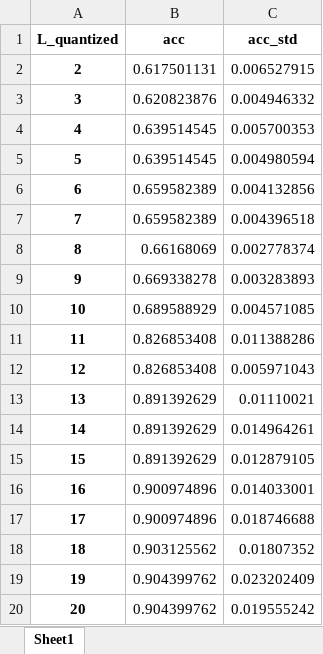
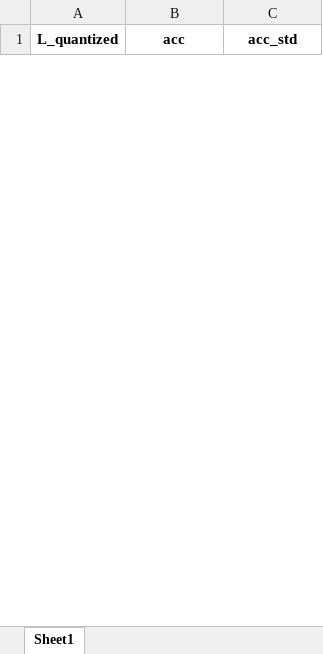
Before and after one commit to zeroknowledgediscovery/zcad, an Excel workbook: code/notebooks/phase2results_new/itemsVsacc.xlsx, sheet Sheet1, drawn as a sheet; only a part is shown; values as stored, in another font and other column widths than the file's, no borders; removed rows and columns are numbered as before the commit, all else as after; the diff covers the shown part only; the diff names each change by its address in the sheet, - before the commit and + after, or states it on an @@ line.

```diff
--- a/code/notebooks/phase2results_new/itemsVsacc.xlsx (sheet Sheet1)
+++ b/code/notebooks/phase2results_new/itemsVsacc.xlsx (sheet Sheet1)
-row 2: 2 | 0.617501131 | 0.006527915
-row 3: 3 | 0.620823876 | 0.004946332
-row 4: 4 | 0.639514545 | 0.005700353
-row 5: 5 | 0.639514545 | 0.004980594
-row 6: 6 | 0.659582389 | 0.004132856
-row 7: 7 | 0.659582389 | 0.004396518
-row 8: 8 | 0.66168069 | 0.002778374
-row 9: 9 | 0.669338278 | 0.003283893
-row 10: 10 | 0.689588929 | 0.004571085
-row 11: 11 | 0.826853408 | 0.011388286
-row 12: 12 | 0.826853408 | 0.005971043
-row 13: 13 | 0.891392629 | 0.01110021
-row 14: 14 | 0.891392629 | 0.014964261
-row 15: 15 | 0.891392629 | 0.012879105
-row 16: 16 | 0.900974896 | 0.014033001
-row 17: 17 | 0.900974896 | 0.018746688
-row 18: 18 | 0.903125562 | 0.01807352
-row 19: 19 | 0.904399762 | 0.023202409
-row 20: 20 | 0.904399762 | 0.019555242
```
Also changed, not shown: 70 added rows and 52 removed rows elsewhere in this sheet, code/notebooks/phase1results_new/itemsVsacc.xlsx, code/notebooks/phase2results_new/dsmfeaturessorted.xlsx, 36 other files.
